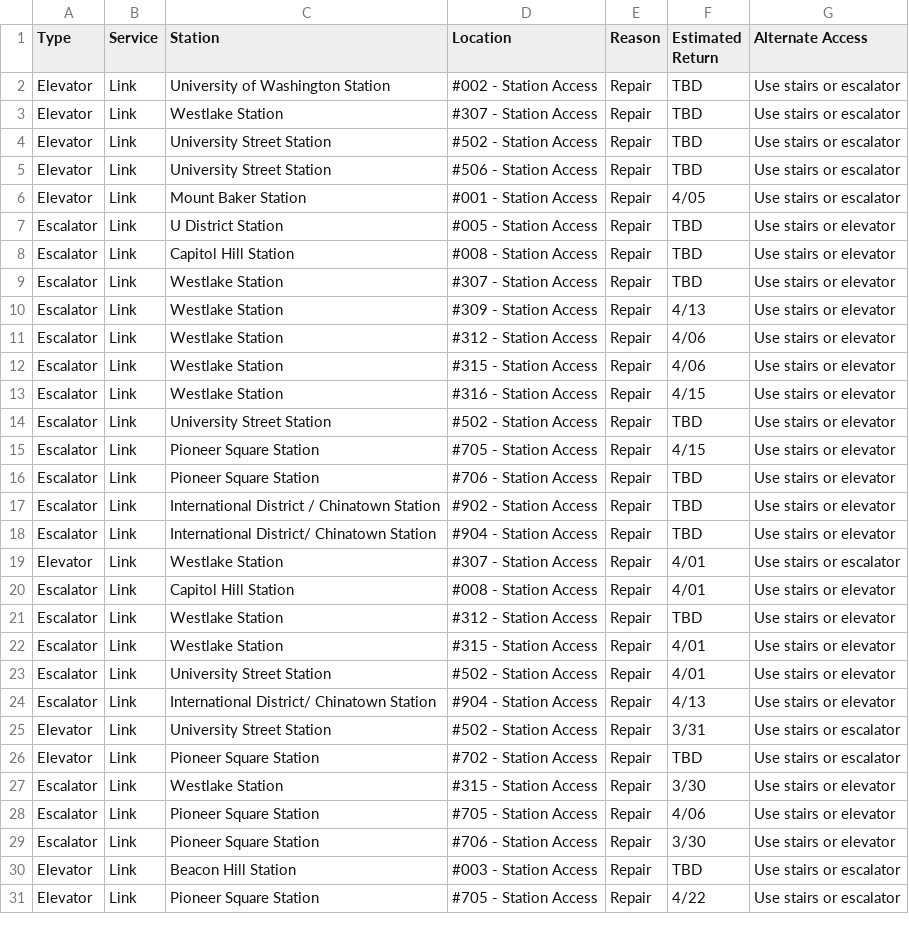
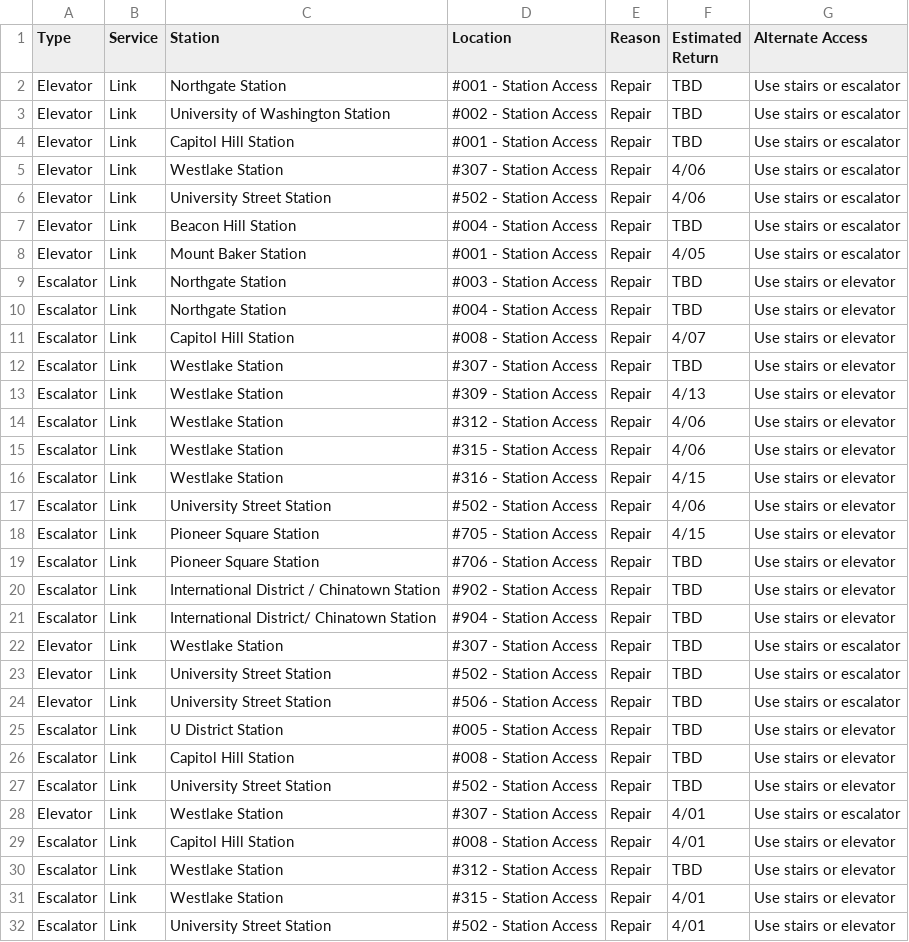
Before and after one commit to sllvn/seattle-escalators, a CSV file: data/outages.csv, drawn as a sheet; only a part is shown; the shorter side is filled out with more unchanged rows; addresses are those after the commit; the diff names each change by its address in the sheet, - before the commit and + after, or states it on an @@ line.

```diff
--- a/data/outages.csv
+++ b/data/outages.csv
+row 2: Elevator | Link | Northgate Station | #001 - Station Access | Repair | TBD | Use stairs or escalator
-C4 (Station): Westlake Station
+C4 (Station): Capitol Hill Station
-D4 (Location): #307 - Station Access
+D4 (Location): #001 - Station Access
-C5 (Station): University Street Station
+C5 (Station): Westlake Station
-D5 (Location): #502 - Station Access
+D5 (Location): #307 - Station Access
-F5:F6 (Estimated Return): TBD
+F5:F6 (Estimated Return): 4/06
-D6 (Location): #506 - Station Access
+D6 (Location): #502 - Station Access
@@ row 157 moved to row 7: Elevator @@
@@ row 64 moved to row 9: Escalator @@
@@ row 32 moved to row 10: Escalator @@
-F11 (Estimated Return): TBD
+F11 (Estimated Return): 4/07
-F17 (Estimated Return): TBD
+F17 (Estimated Return): 4/06
+row 22: Elevator | Link | Westlake Station | #307 - Station Access | Repair | TBD | Use stairs or escalator
+row 23: Elevator | Link | University Street Station | #502 - Station Access | Repair | TBD | Use stairs or escalator
+row 24: Elevator | Link | University Street Station | #506 - Station Access | Repair | TBD | Use stairs or escalator
@@ row 7 moved to row 25: Escalator @@
+row 26: Escalator | Link | Capitol Hill Station | #008 - Station Access | Repair | TBD | Use stairs or elevator
+row 27: Escalator | Link | University Street Station | #502 - Station Access | Repair | TBD | Use stairs or elevator
```
